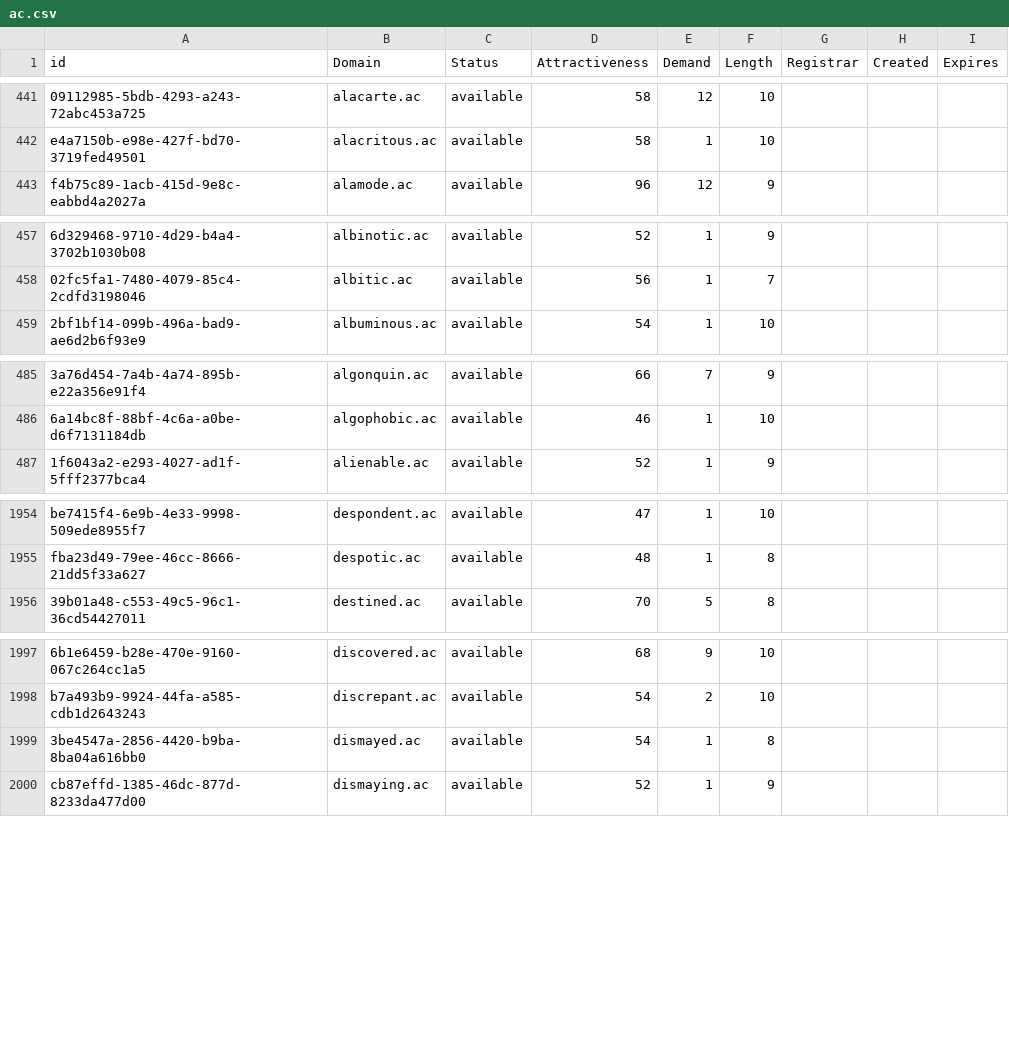
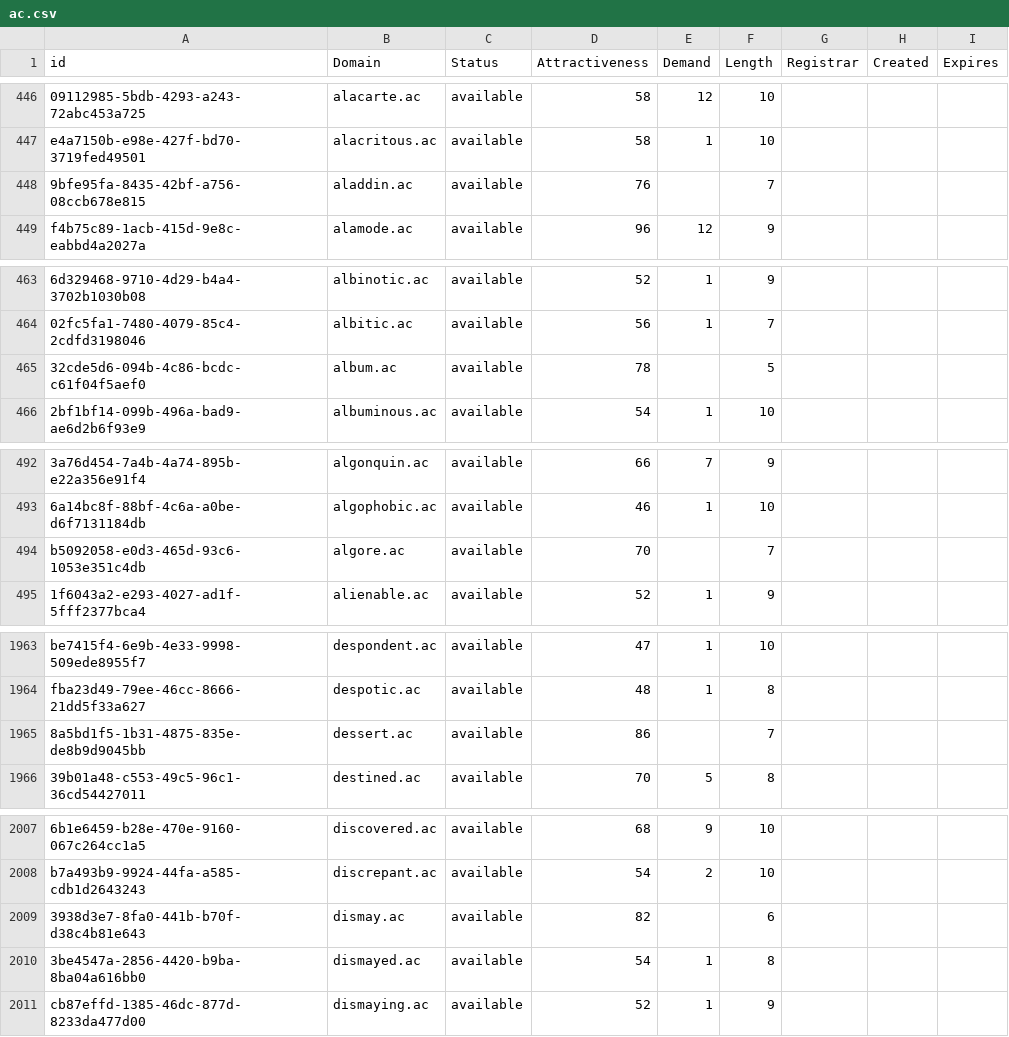
Before and after one commit to UniqueDomains/ac-oneword-domains, a CSV file: ac.csv, drawn as a sheet; only a part is shown, gaps mark what is left out; the diff covers the shown part only; the diff names each change by its address in the sheet, - before the commit and + after, or states it on an @@ line.

```diff
--- a/ac.csv
+++ b/ac.csv
+row 448: 9bfe95fa-8435-42bf-a756-08ccb678e815 | aladdin.ac | available | 76 |  | 7
+row 465: 32cde5d6-094b-4c86-bcdc-c61f04f5aef0 | album.ac | available | 78 |  | 5
+row 494: b5092058-e0d3-465d-93c6-1053e351c4db | algore.ac | available | 70 |  | 7
+row 1965: 8a5bd1f5-1b31-4875-835e-de8b9d9045bb | dessert.ac | available | 86 |  | 7
+row 2009: 3938d3e7-8fa0-441b-b70f-d38c4b81e643 | dismay.ac | available | 82 |  | 6
```
Also changed, not shown: 18 added rows and 31 edited cells elsewhere in this file, 2 other files.
